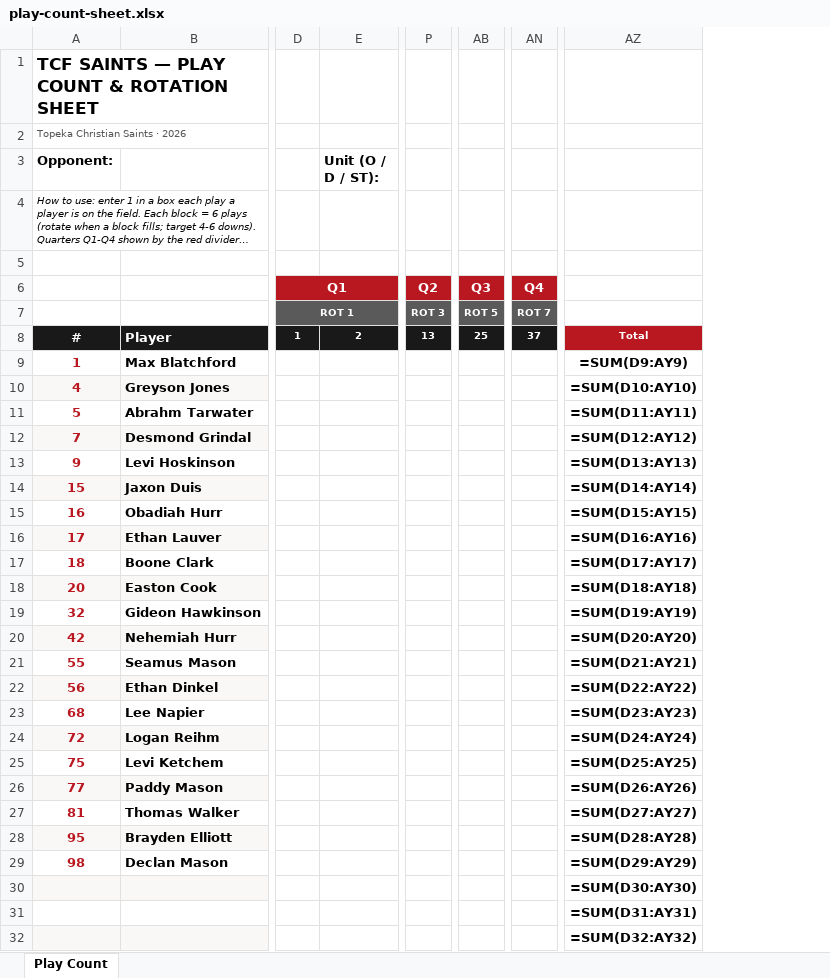
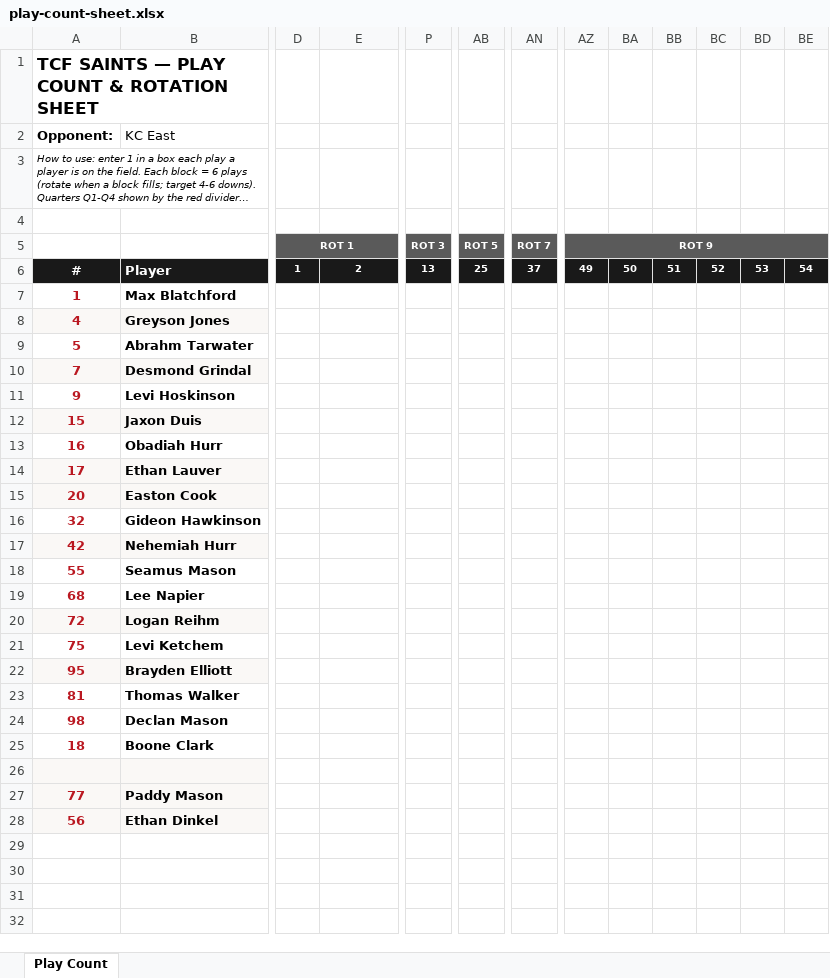
Before and after one commit to mblatchfUS/topeka-christian-football, an Excel workbook: public/play-count-sheet.xlsx, sheet Play Count, drawn as a sheet; only a part is shown, gaps mark what is left out; long unchanged cells end in …; values as stored, in another font and other column widths than the file's, no borders; formulas without a stored value are shown as written; removed rows and columns are numbered as before the commit, all else as after; rows hold the shown columns only; the diff names each change by its address in the sheet, - before the commit and + after, or states it on an @@ line.

```diff
--- a/public/play-count-sheet.xlsx (sheet Play Count)
+++ b/public/play-count-sheet.xlsx (sheet Play Count)
-column AZ, rows 8-16: Total | =SUM(D9:AY9) | =SUM(D10:AY10) | =SUM(D11:AY11) | =SUM(D12:AY12) | =SUM(D13:AY13) | =SUM(D14:AY14) | =SUM(D15:AY15) | =SUM(D16:AY16); rows 18-21: =SUM(D18:AY18) | =SUM(D19:AY19) | =SUM(D20:AY20) | =SUM(D21:AY21); rows 23-26: =SUM(D23:AY23) | =SUM(D24:AY24) | =SUM(D25:AY25) | =SUM(D26:AY26); row 30: =SUM(D30:AY30)
+column AZ, rows 5-6: ROT 9 | 49
+column BA, row 6: 50
+column BB, row 6: 51
+column BC, row 6: 52
+column BD, row 6: 53
+column BE, row 6: 54
-row 2: Topeka Christian Saints · 2026
-B2: (empty)
+B2: KC East
-E2: Unit (O / D / ST):
+E2: (empty)
-row 6:  |  | Q1 |  | Q2 | Q3 | Q4
-row 22: 56 | Ethan Dinkel |  |  |  |  |  | =SUM(D22:AY22)
@@ row 28 moved to row 22: 95 @@
@@ row 27 moved to row 23: 81 @@
@@ row 29 moved to row 24: 98 @@
@@ row 17 moved to row 25: 18 @@
+row 26: (empty)
-A28 (Opponent:): (empty)
+A28 (Opponent:): 56
-B28 (KC East): (empty)
+B28 (KC East): Ethan Dinkel
-row 31:  |  |  |  |  |  |  | =SUM(D31:AY31)
-row 32:  |  |  |  |  |  |  | =SUM(D32:AY32)
```
Also changed, not shown: 2 other files.
